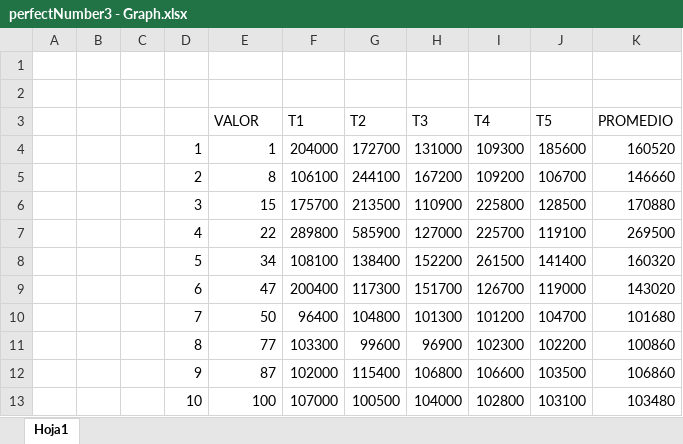
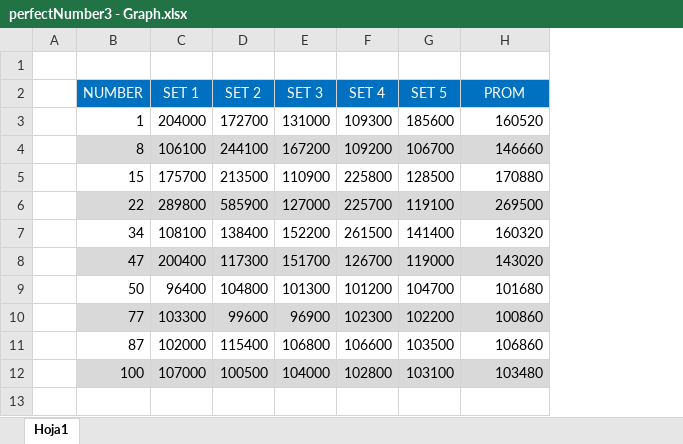
Before and after one commit to MateoJaimes20/Analisis-Algoritmos, an Excel workbook: NUMBER-PERFECT/perfectNumber3 - Graph.xlsx, sheet Hoja1, drawn as a sheet; values as stored, in another font and other column widths than the file's, no borders; charts and pictures not drawn; removed rows and columns are numbered as before the commit, all else as after; the diff names each change by its address in the sheet, - before the commit and + after, or states it on an @@ line.

Commit message:
Perfect Number Graph

```diff
--- a/NUMBER-PERFECT/perfectNumber3 - Graph.xlsx (sheet Hoja1)
+++ b/NUMBER-PERFECT/perfectNumber3 - Graph.xlsx (sheet Hoja1)
-column B, empty
-column C, empty
-column D, rows 4-13: 1 | 2 | 3 | 4 | 5 | 6 | 7 | 8 | 9 | 10
-row 2: (empty)
+row 2:  | NUMBER | SET 1 | SET 2 | SET 3 | SET 4 | SET 5 | PROM
-B2:H2 fill: none
+B2:H2 fill: #0070C0
-row 3:  |  |  |  | VALOR | T1 | T2 | T3 | T4 | T5 | PROMEDIO
-B4:H4 fill: none
+B4:H4 fill: #D9D9D9
-B6:H6 fill: none
+B6:H6 fill: #D9D9D9
-B8:H8 fill: none
+B8:H8 fill: #D9D9D9
-B10:H10 fill: none
+B10:H10 fill: #D9D9D9
-B12:H12 fill: none
+B12:H12 fill: #D9D9D9
```
Also changed, not shown: formulas that keep their value, charts or pictures.
